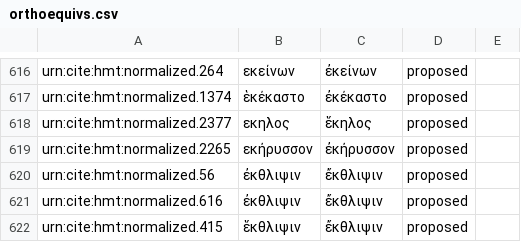
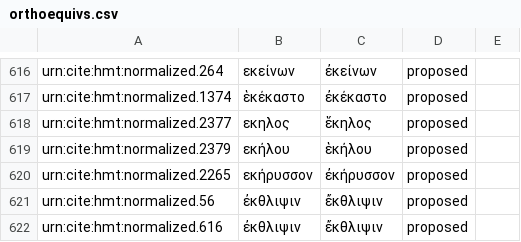
Before and after one commit to homermultitext/byzortho, a CSV file: orthoequivs.csv, drawn as a sheet; only a part is shown, gaps mark what is left out; the shorter side is filled out with more unchanged rows; the diff names each change by its address in the sheet, - before the commit and + after, or states it on an @@ line.

Commit message:
Update orthoequivs.csv

```diff
--- a/orthoequivs.csv
+++ b/orthoequivs.csv
+row 619: urn:cite:hmt:normalized.2379 | εκήλου | ἑκήλου | proposed
```
